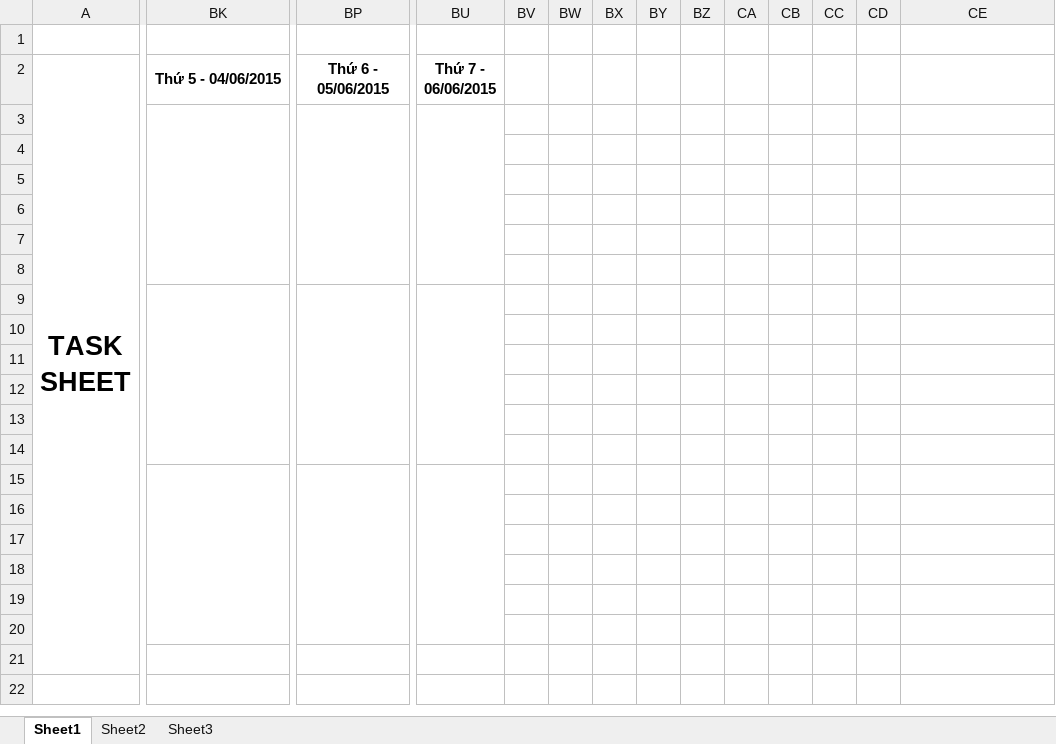
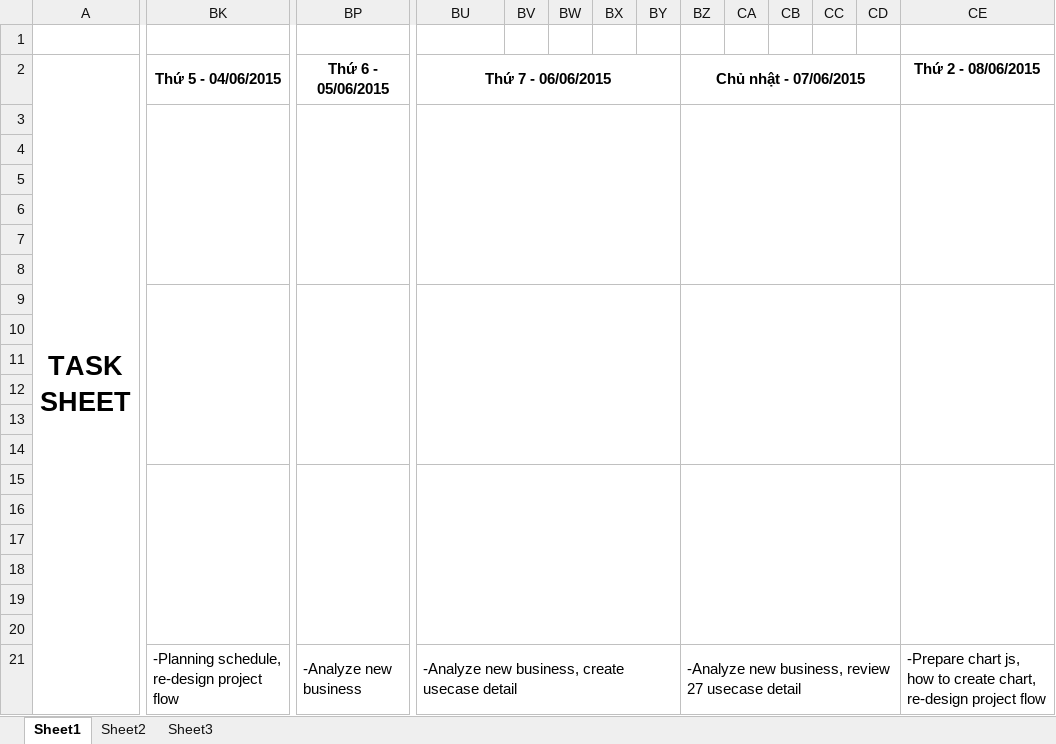
Before and after one commit to TheGodHere/DATN_OutSourcingHRM, an Excel workbook: Documents/Other/Task Sheet.xlsx, sheet Sheet1, drawn as a sheet; only a part is shown, gaps mark what is left out; values as stored, in another font and other column widths than the file's, no borders; the diff names each change by its address in the sheet, - before the commit and + after, or states it on an @@ line.

```diff
--- a/Documents/Other/Task Sheet.xlsx (sheet Sheet1)
+++ b/Documents/Other/Task Sheet.xlsx (sheet Sheet1)
+BU2:BY2 merged
-BZ2: (empty)
+BZ2: Chủ nhật - 07/06/2015
+BZ2:CD2 merged
-CE2: (empty)
+CE2: Thứ 2 - 08/06/2015
-BU3:BU8 merged
+BU3:BY8 merged
+BZ3:CD8 merged
+CE3:CE8 merged
-BU9:BU14 merged
+BU9:BY14 merged
+BZ9:CD14 merged
+CE9:CE14 merged
-BU15:BU20 merged
+BU15:BY20 merged
+BZ15:CD20 merged
+CE15:CE20 merged
-BK21 (Thứ 5 - 04/06/2015): (empty)
+BK21 (Thứ 5 - 04/06/2015): -Planning schedule, re-design project flow
-BP21 (Thứ 6 - 05/06/2015): (empty)
+BP21 (Thứ 6 - 05/06/2015): -Analyze new business
-BU21 (Thứ 7 - 06/06/2015): (empty)
+BU21 (Thứ 7 - 06/06/2015): -Analyze new business, create usecase detail
+BU21:BY21 merged
-BZ21 (Chủ nhật - 07/06/2015): (empty)
+BZ21 (Chủ nhật - 07/06/2015): -Analyze new business, review 27 usecase detail
+BZ21:CD21 merged
-CE21 (Thứ 2 - 08/06/2015): (empty)
+CE21 (Thứ 2 - 08/06/2015): -Prepare chart js, how to create chart, re-design project flow
```
